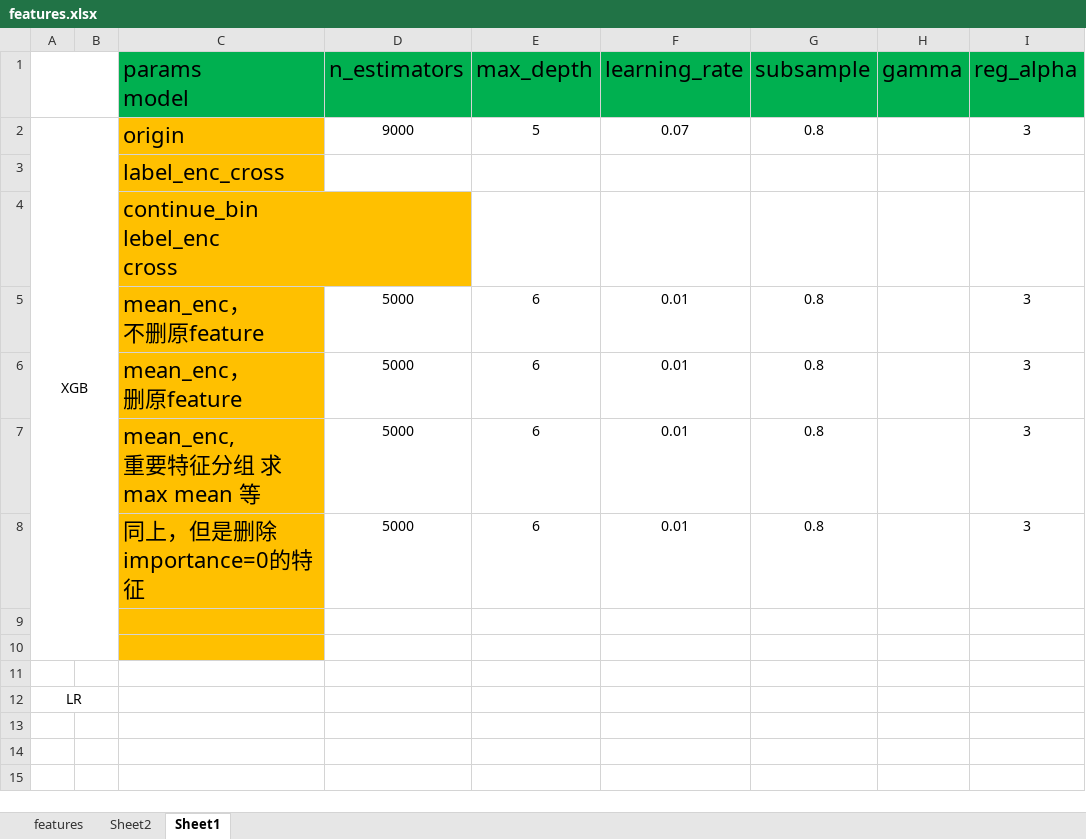
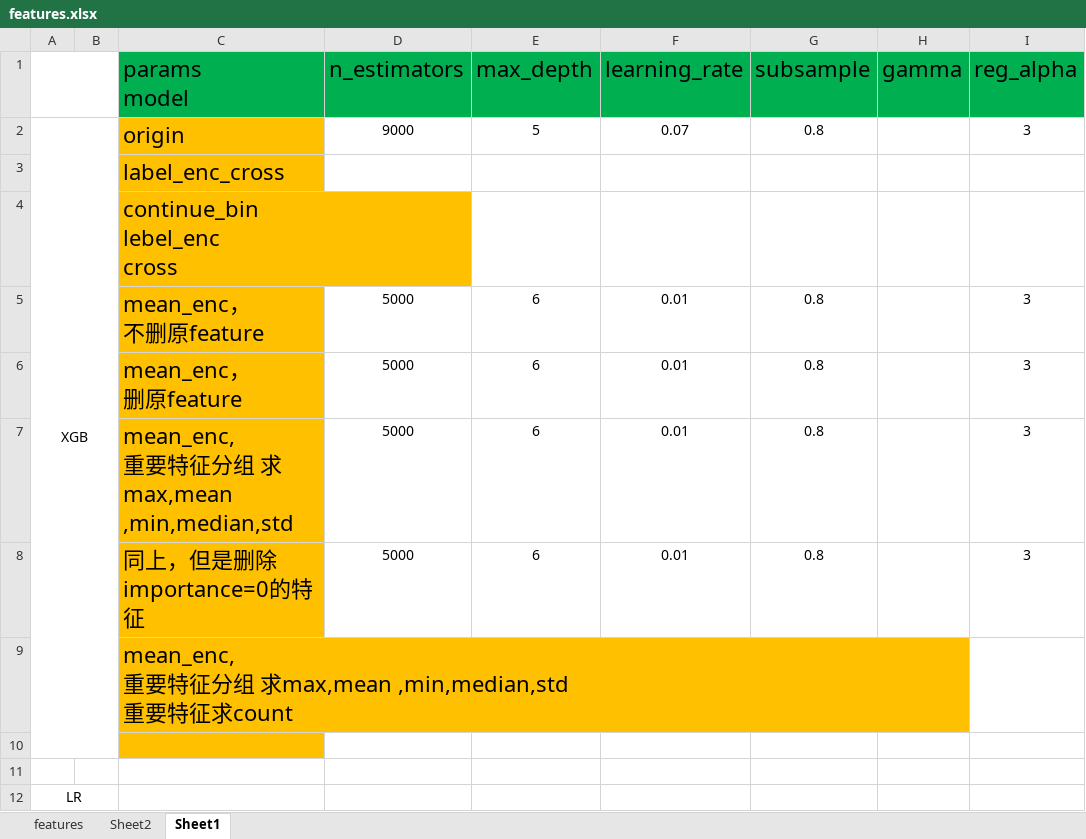
Before and after one commit to CMCofPRC/kaggle, an Excel workbook: lendingrisk/features.xlsx, sheet Sheet1, drawn as a sheet; only a part is shown; values as stored, in another font and other column widths than the file's, no borders; ↵ is a line break in a cell; the diff names each change by its address in the sheet, - before the commit and + after, or states it on an @@ line.

```diff
--- a/lendingrisk/features.xlsx (sheet Sheet1)
+++ b/lendingrisk/features.xlsx (sheet Sheet1)
-C7 (params model): mean_enc, ↵ 重要特征分组 求max mean 等
+C7 (params model): mean_enc, ↵ 重要特征分组 求max,mean ,min,median,std
-C9 (params model): (empty)
+C9 (params model): mean_enc, ↵ 重要特征分组 求max,mean ,min,median,std ↵ 重要特征求count
```
Also changed, not shown: sheet features, 1 other file.
